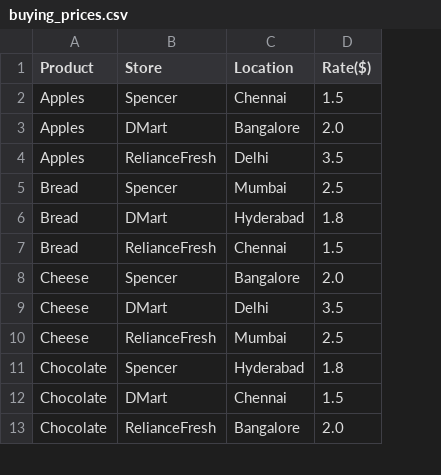
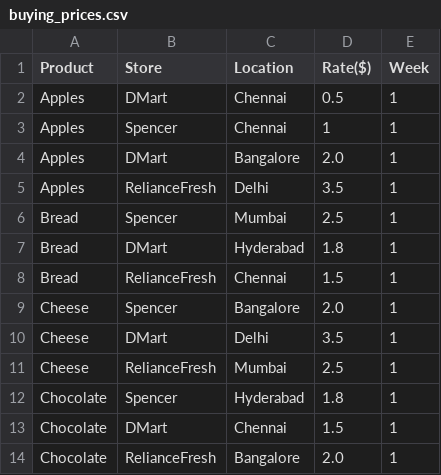
Before and after one commit to arjunmanikandan/supermarket-analytics, a CSV file: buying_prices.csv, drawn as a sheet; only a part is shown; addresses are those after the commit; the diff covers the shown part only; the diff names each change by its address in the sheet, - before the commit and + after, or states it on an @@ line.

Commit message:
Calculated Product Profitability for all weeks.

```diff
--- a/buying_prices.csv
+++ b/buying_prices.csv
+column E (Week), rows 3-14: all 1
+row 2: Apples | DMart | Chennai | 0.5 | 1
-D3 (Rate($)): 1.5
+D3 (Rate($)): 1
```
Also changed, not shown: 30 added rows elsewhere in this file, products_profits.csv, selling_prices.csv, 3 other files.
